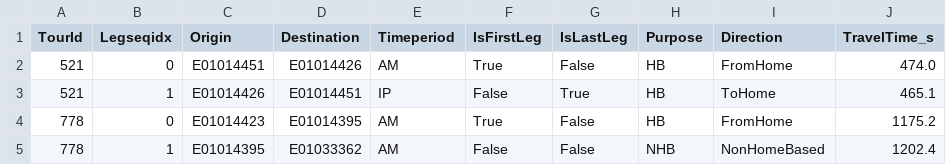
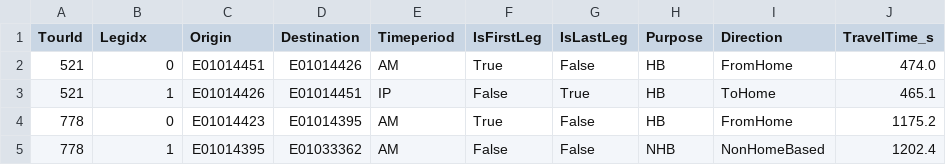
Before and after one commit to harisbal/od2trs, a CSV file: od2tcs/inputs/mnd_TSC/lsoa/sample_perc_01/obs_tours_descr.csv, drawn as a sheet; only a part is shown.

```diff
--- a/od2tcs/inputs/mnd_TSC/lsoa/sample_perc_01/obs_tours_descr.csv
+++ b/od2tcs/inputs/mnd_TSC/lsoa/sample_perc_01/obs_tours_descr.csv
@@ -1,2 +1,2 @@
-TourId,Legseqidx,Origin,Destination,Timeperiod,IsFirstLeg,IsLastLeg,Purpose,Direction,TravelTime_s
+TourId,Legidx,Origin,Destination,Timeperiod,IsFirstLeg,IsLastLeg,Purpose,Direction,TravelTime_s
 521,0,E01014451,E01014426,AM,True,False,HB,FromHome,474.0
```
Also changed, not shown: od2tcs/inputs/mnd_TSC/lsoa/allPop/obs_tours_info.csv, od2tcs/inputs/mnd_TSC/lsoa/sample_perc_01/obs_tours_info.csv, 22 other files.
